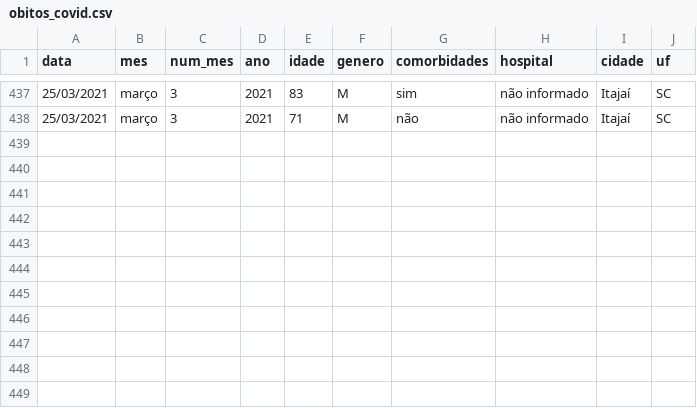
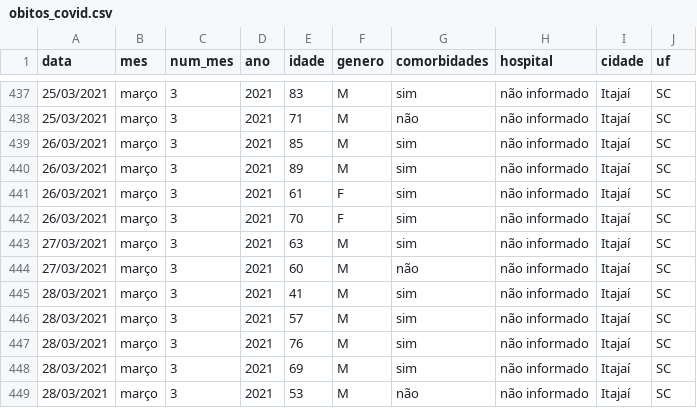
Before and after one commit to ingoramos/dashboardItj, a CSV file: obitos_covid.csv, drawn as a sheet; only a part is shown, gaps mark what is left out; the diff names each change by its address in the sheet, - before the commit and + after, or states it on an @@ line.

```diff
--- a/obitos_covid.csv
+++ b/obitos_covid.csv
+row 439: 26/03/2021 | março | 3 | 2021 | 85 | M | sim | não informado | Itajaí | SC
+row 440: 26/03/2021 | março | 3 | 2021 | 89 | M | sim | não informado | Itajaí | SC
+row 441: 26/03/2021 | março | 3 | 2021 | 61 | F | sim | não informado | Itajaí | SC
+row 442: 26/03/2021 | março | 3 | 2021 | 70 | F | sim | não informado | Itajaí | SC
+row 443: 27/03/2021 | março | 3 | 2021 | 63 | M | sim | não informado | Itajaí | SC
+row 444: 27/03/2021 | março | 3 | 2021 | 60 | M | não | não informado | Itajaí | SC
+row 445: 28/03/2021 | março | 3 | 2021 | 41 | M | sim | não informado | Itajaí | SC
+row 446: 28/03/2021 | março | 3 | 2021 | 57 | M | sim | não informado | Itajaí | SC
+row 447: 28/03/2021 | março | 3 | 2021 | 76 | M | sim | não informado | Itajaí | SC
+row 448: 28/03/2021 | março | 3 | 2021 | 69 | M | sim | não informado | Itajaí | SC
+row 449: 28/03/2021 | março | 3 | 2021 | 53 | M | não | não informado | Itajaí | SC
```
Also changed, not shown: covid_Itajai.csv, marieta.csv, 1 other file.
